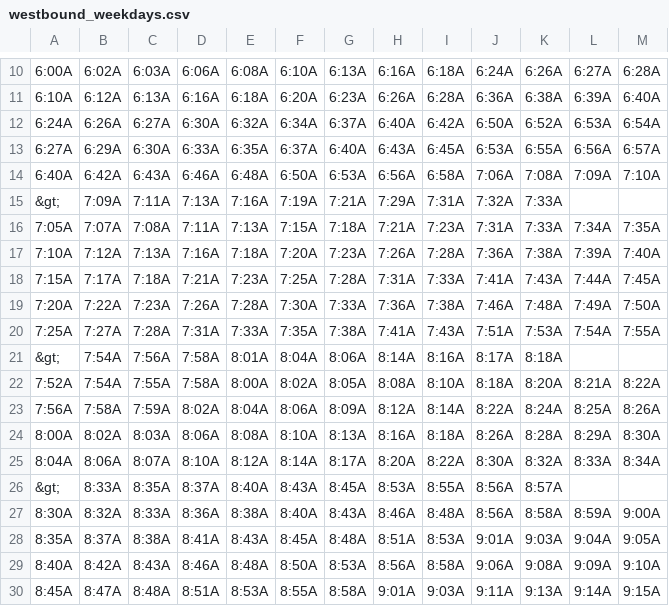
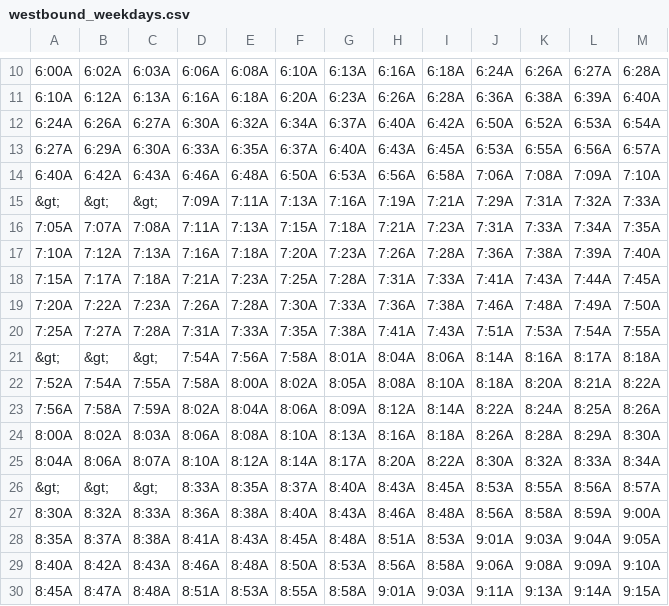
Before and after one commit to flibbertigibbet/patco-gtfs, a CSV file: westbound_weekdays.csv, drawn as a sheet; only a part is shown, gaps mark what is left out; the diff covers the shown part only.

```diff
--- a/westbound_weekdays.csv
+++ b/westbound_weekdays.csv
@@ -14,3 +14,3 @@
 "6:40A","6:42A","6:43A","6:46A","6:48A","6:50A","6:53A","6:56A","6:58A","7:06A","7:08A","7:09A","7:10A"
-"&gt;","7:09A","7:11A","7:13A","7:16A","7:19A","7:21A","7:29A","7:31A","7:32A","7:33A"
+"&gt;","&gt;","&gt;","7:09A","7:11A","7:13A","7:16A","7:19A","7:21A","7:29A","7:31A","7:32A","7:33A"
 "7:05A","7:07A","7:08A","7:11A","7:13A","7:15A","7:18A","7:21A","7:23A","7:31A","7:33A","7:34A","7:35A"
@@ -20,3 +20,3 @@
 "7:25A","7:27A","7:28A","7:31A","7:33A","7:35A","7:38A","7:41A","7:43A","7:51A","7:53A","7:54A","7:55A"
-"&gt;","7:54A","7:56A","7:58A","8:01A","8:04A","8:06A","8:14A","8:16A","8:17A","8:18A"
+"&gt;","&gt;","&gt;","7:54A","7:56A","7:58A","8:01A","8:04A","8:06A","8:14A","8:16A","8:17A","8:18A"
 "7:52A","7:54A","7:55A","7:58A","8:00A","8:02A","8:05A","8:08A","8:10A","8:18A","8:20A","8:21A","8:22A"
@@ -25,3 +25,3 @@
 "8:04A","8:06A","8:07A","8:10A","8:12A","8:14A","8:17A","8:20A","8:22A","8:30A","8:32A","8:33A","8:34A"
-"&gt;","8:33A","8:35A","8:37A","8:40A","8:43A","8:45A","8:53A","8:55A","8:56A","8:57A"
+"&gt;","&gt;","&gt;","8:33A","8:35A","8:37A","8:40A","8:43A","8:45A","8:53A","8:55A","8:56A","8:57A"
 "8:30A","8:32A","8:33A","8:36A","8:38A","8:40A","8:43A","8:46A","8:48A","8:56A","8:58A","8:59A","9:00A"
```
Also changed, not shown: 12 edited cells elsewhere in this file, eastbound_weekdays.csv, 1 other file.
